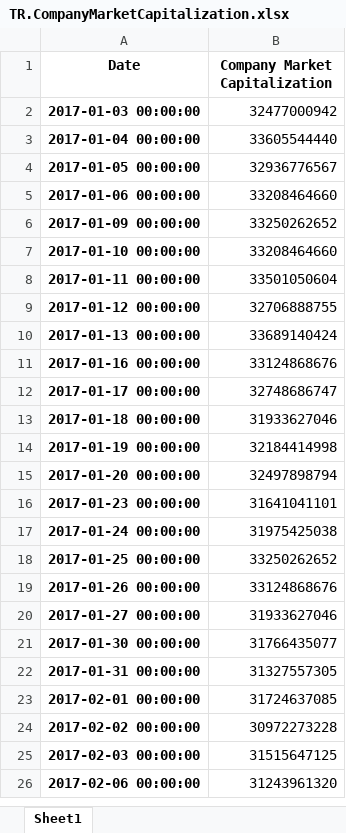
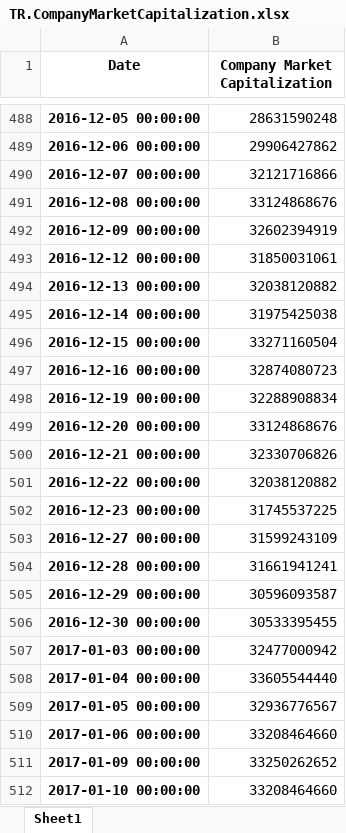
Before and after one commit to steinarb1234/DCL_coco_bond, an Excel workbook: data/CSGN.S^F23/TR.CompanyMarketCapitalization.xlsx, sheet Sheet1, drawn as a sheet; only a part is shown, gaps mark what is left out; the shorter side is filled out with more unchanged rows; values as stored, in another font and other column widths than the file's, no borders; the diff covers the shown part only; the diff names each change by its address in the sheet, - before the commit and + after, or states it on an @@ line.

```diff
--- a/data/CSGN.S^F23/TR.CompanyMarketCapitalization.xlsx (sheet Sheet1)
+++ b/data/CSGN.S^F23/TR.CompanyMarketCapitalization.xlsx (sheet Sheet1)
+row 488: 2016-12-05 00:00:00 | 28631590248
+row 489: 2016-12-06 00:00:00 | 29906427862
+row 490: 2016-12-07 00:00:00 | 32121716866
+row 491: 2016-12-08 00:00:00 | 33124868676
+row 492: 2016-12-09 00:00:00 | 32602394919
+row 493: 2016-12-12 00:00:00 | 31850031061
+row 494: 2016-12-13 00:00:00 | 32038120882
+row 495: 2016-12-14 00:00:00 | 31975425038
+row 496: 2016-12-15 00:00:00 | 33271160504
+row 497: 2016-12-16 00:00:00 | 32874080723
+row 498: 2016-12-19 00:00:00 | 32288908834
+row 499: 2016-12-20 00:00:00 | 33124868676
+row 500: 2016-12-21 00:00:00 | 32330706826
+row 501: 2016-12-22 00:00:00 | 32038120882
+row 502: 2016-12-23 00:00:00 | 31745537225
+row 503: 2016-12-27 00:00:00 | 31599243109
+row 504: 2016-12-28 00:00:00 | 31661941241
+row 505: 2016-12-29 00:00:00 | 30596093587
+row 506: 2016-12-30 00:00:00 | 30533395455
```
Also changed, not shown: 486 added rows elsewhere in this sheet, data/CSGN.S^F23/Close.xlsx, data/CSGN.S^F23/TR.IssueSharesOutstanding.xlsx, 23 other files.
